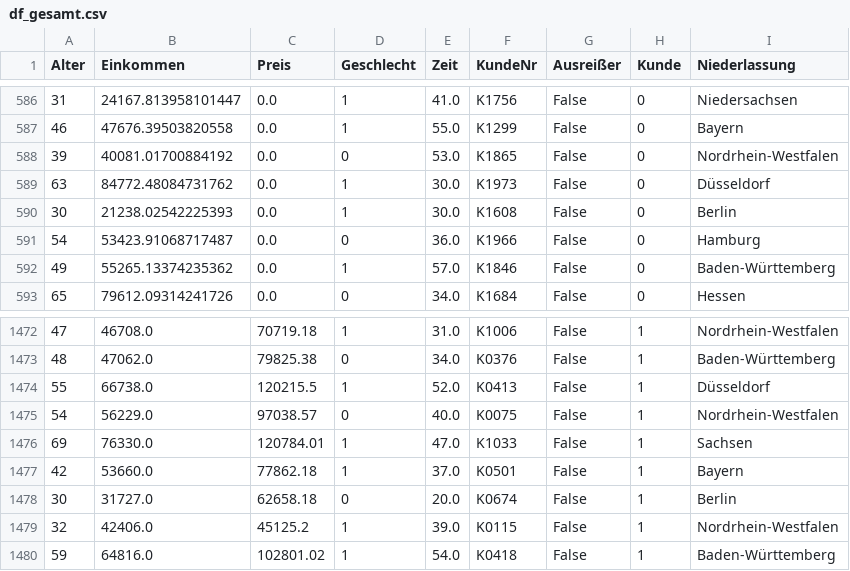
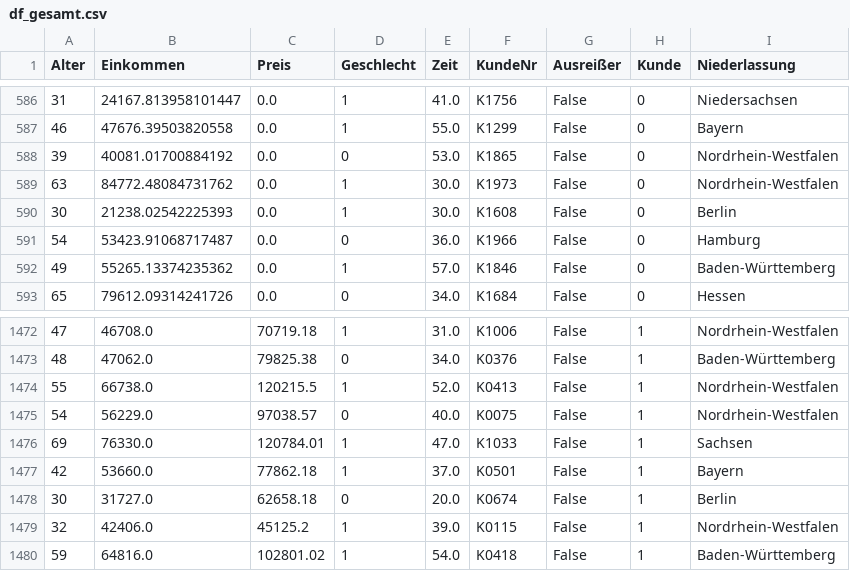
Before and after one commit to SebastianKnoche/final_projectSS24_Group4, a CSV file: data/df_gesamt.csv, drawn as a sheet; only a part is shown, gaps mark what is left out.

```diff
--- a/data/df_gesamt.csv
+++ b/data/df_gesamt.csv
@@ -588,3 +588,3 @@ Alter,Einkommen,Preis,Geschlecht,Zeit,KundeNr,Ausreißer,Kunde,Niederlassung
 39,40081.01700884192,0.0,0,53.0,K1865,False,0,Nordrhein-Westfalen
-63,84772.48084731762,0.0,1,30.0,K1973,False,0,Düsseldorf
+63,84772.48084731762,0.0,1,30.0,K1973,False,0,Nordrhein-Westfalen
 30,21238.02542225393,0.0,1,30.0,K1608,False,0,Berlin
@@ -1473,3 +1473,3 @@ Alter,Einkommen,Preis,Geschlecht,Zeit,KundeNr,Ausreißer,Kunde,Niederlassung
 48,47062.0,79825.38,0,34.0,K0376,False,1,Baden-Württemberg
-55,66738.0,120215.5,1,52.0,K0413,False,1,Düsseldorf
+55,66738.0,120215.5,1,52.0,K0413,False,1,Nordrhein-Westfalen
 54,56229.0,97038.57,0,40.0,K0075,False,1,Nordrhein-Westfalen
```
Also changed, not shown: 7 other files.
